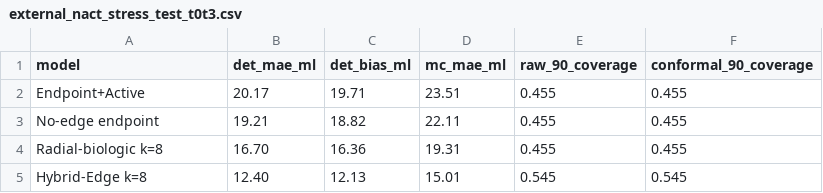
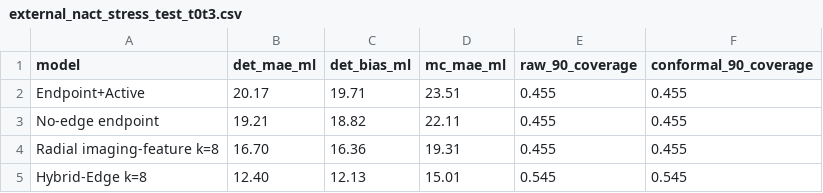
Before and after one commit to mirisr/breast-dce-mri-graph-rollouts, a CSV file: paper/tables/external_nact_stress_test_t0t3.csv, drawn as a sheet.

```diff
--- a/paper/tables/external_nact_stress_test_t0t3.csv
+++ b/paper/tables/external_nact_stress_test_t0t3.csv
@@ -3,3 +3,3 @@ Endpoint+Active,20.17,19.71,23.51,0.455,0.455
 No-edge endpoint,19.21,18.82,22.11,0.455,0.455
-Radial-biologic k=8,16.70,16.36,19.31,0.455,0.455
+Radial imaging-feature k=8,16.70,16.36,19.31,0.455,0.455
 Hybrid-Edge k=8,12.40,12.13,15.01,0.545,0.545
```
Also changed, not shown: 6 other files.
